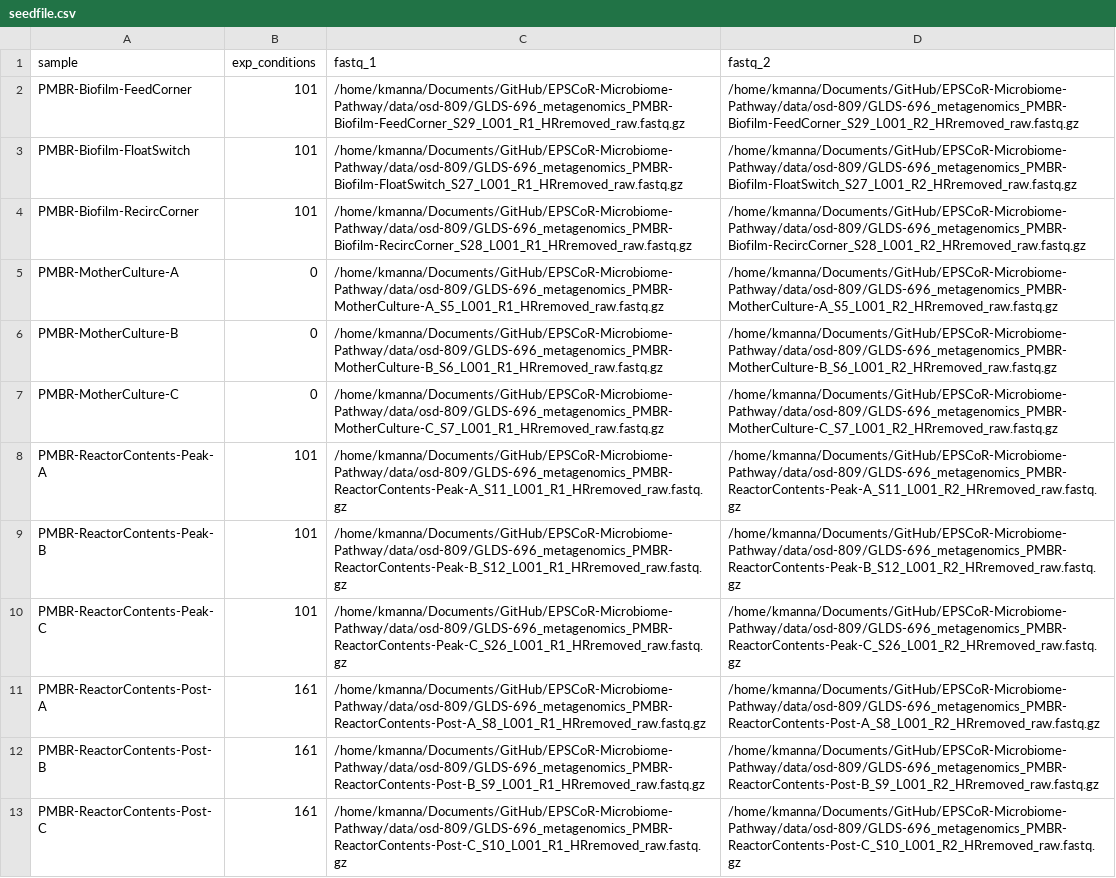
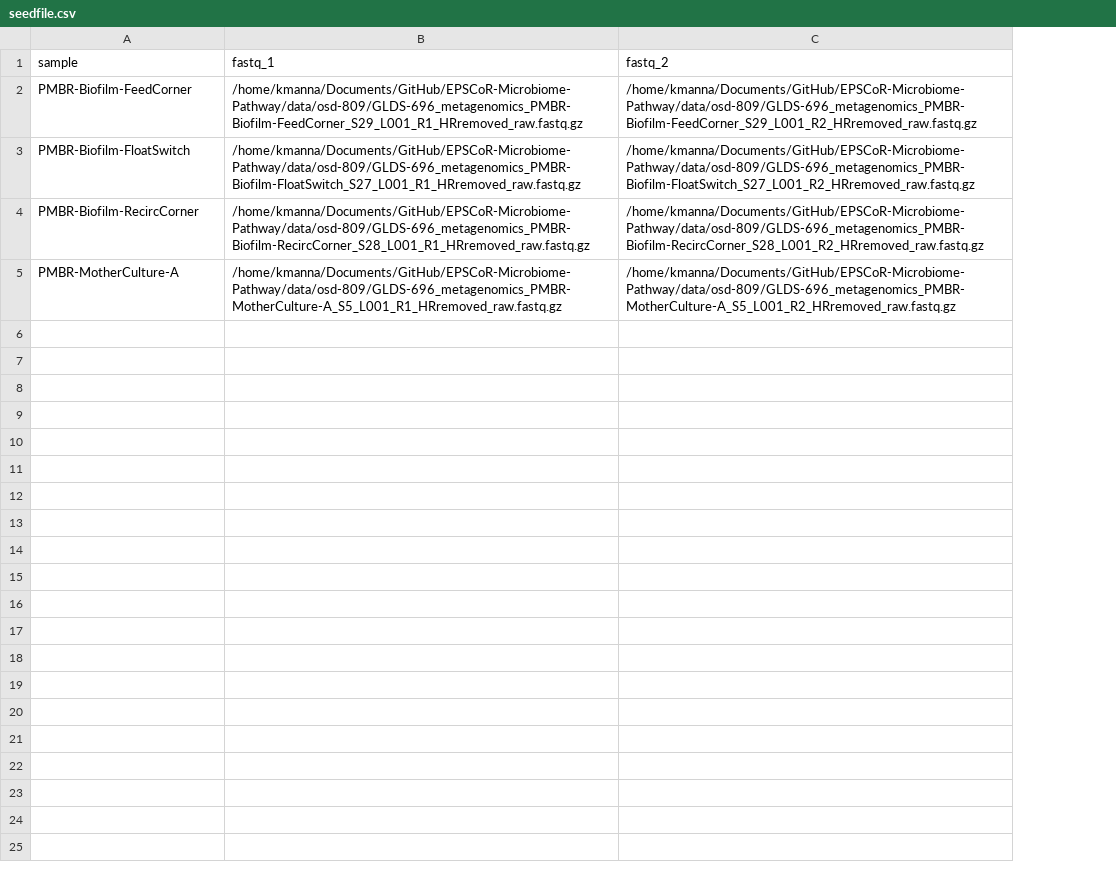
Before and after one commit to Nevada-Bioinformatics-Center/EPSCoR-Microbiome-Pathway, a CSV file: seedfile.csv, drawn as a sheet; the diff names each change by its address in the sheet, - before the commit and + after, or states it on an @@ line.

```diff
--- a/seedfile.csv
+++ b/seedfile.csv
-column B (exp_conditions), rows 2-5: 101 | 101 | 101 | 0
-row 6: PMBR-MotherCulture-B | 0 | /home/kmanna/Documents/GitHub/EPSCoR-Microbiome-Pathway/data/osd-809/GLDS-696_metagenomics_PMBR-MotherCulture-B_S6_L001_R1_HRremoved_raw.fastq.gz | /home/kmanna/Documents/GitHub/EPSCoR-Microbiome-Pathway/data/osd-809/GLDS-696_metagenomics_PMBR-MotherCulture-B_S6_L001_R2_HRremoved_raw.fastq.gz
-row 7: PMBR-MotherCulture-C | 0 | /home/kmanna/Documents/GitHub/EPSCoR-Microbiome-Pathway/data/osd-809/GLDS-696_metagenomics_PMBR-MotherCulture-C_S7_L001_R1_HRremoved_raw.fastq.gz | /home/kmanna/Documents/GitHub/EPSCoR-Microbiome-Pathway/data/osd-809/GLDS-696_metagenomics_PMBR-MotherCulture-C_S7_L001_R2_HRremoved_raw.fastq.gz
-row 8: PMBR-ReactorContents-Peak-A | 101 | /home/kmanna/Documents/GitHub/EPSCoR-Microbiome-Pathway/data/osd-809/GLDS-696_metagenomics_PMBR-ReactorContents-Peak-A_S11_L001_R1_HRremoved_raw.fastq.gz | /home/kmanna/Documents/GitHub/EPSCoR-Microbiome-Pathway/data/osd-809/GLDS-696_metagenomics_PMBR-ReactorContents-Peak-A_S11_L001_R2_HRremoved_raw.fastq.gz
-row 9: PMBR-ReactorContents-Peak-B | 101 | /home/kmanna/Documents/GitHub/EPSCoR-Microbiome-Pathway/data/osd-809/GLDS-696_metagenomics_PMBR-ReactorContents-Peak-B_S12_L001_R1_HRremoved_raw.fastq.gz | /home/kmanna/Documents/GitHub/EPSCoR-Microbiome-Pathway/data/osd-809/GLDS-696_metagenomics_PMBR-ReactorContents-Peak-B_S12_L001_R2_HRremoved_raw.fastq.gz
-row 10: PMBR-ReactorContents-Peak-C | 101 | /home/kmanna/Documents/GitHub/EPSCoR-Microbiome-Pathway/data/osd-809/GLDS-696_metagenomics_PMBR-ReactorContents-Peak-C_S26_L001_R1_HRremoved_raw.fastq.gz | /home/kmanna/Documents/GitHub/EPSCoR-Microbiome-Pathway/data/osd-809/GLDS-696_metagenomics_PMBR-ReactorContents-Peak-C_S26_L001_R2_HRremoved_raw.fastq.gz
-row 11: PMBR-ReactorContents-Post-A | 161 | /home/kmanna/Documents/GitHub/EPSCoR-Microbiome-Pathway/data/osd-809/GLDS-696_metagenomics_PMBR-ReactorContents-Post-A_S8_L001_R1_HRremoved_raw.fastq.gz | /home/kmanna/Documents/GitHub/EPSCoR-Microbiome-Pathway/data/osd-809/GLDS-696_metagenomics_PMBR-ReactorContents-Post-A_S8_L001_R2_HRremoved_raw.fastq.gz
-row 12: PMBR-ReactorContents-Post-B | 161 | /home/kmanna/Documents/GitHub/EPSCoR-Microbiome-Pathway/data/osd-809/GLDS-696_metagenomics_PMBR-ReactorContents-Post-B_S9_L001_R1_HRremoved_raw.fastq.gz | /home/kmanna/Documents/GitHub/EPSCoR-Microbiome-Pathway/data/osd-809/GLDS-696_metagenomics_PMBR-ReactorContents-Post-B_S9_L001_R2_HRremoved_raw.fastq.gz
-row 13: PMBR-ReactorContents-Post-C | 161 | /home/kmanna/Documents/GitHub/EPSCoR-Microbiome-Pathway/data/osd-809/GLDS-696_metagenomics_PMBR-ReactorContents-Post-C_S10_L001_R1_HRremoved_raw.fastq.gz | /home/kmanna/Documents/GitHub/EPSCoR-Microbiome-Pathway/data/osd-809/GLDS-696_metagenomics_PMBR-ReactorContents-Post-C_S10_L001_R2_HRremoved_raw.fastq.gz
```
Also changed, not shown: 14 other files.
